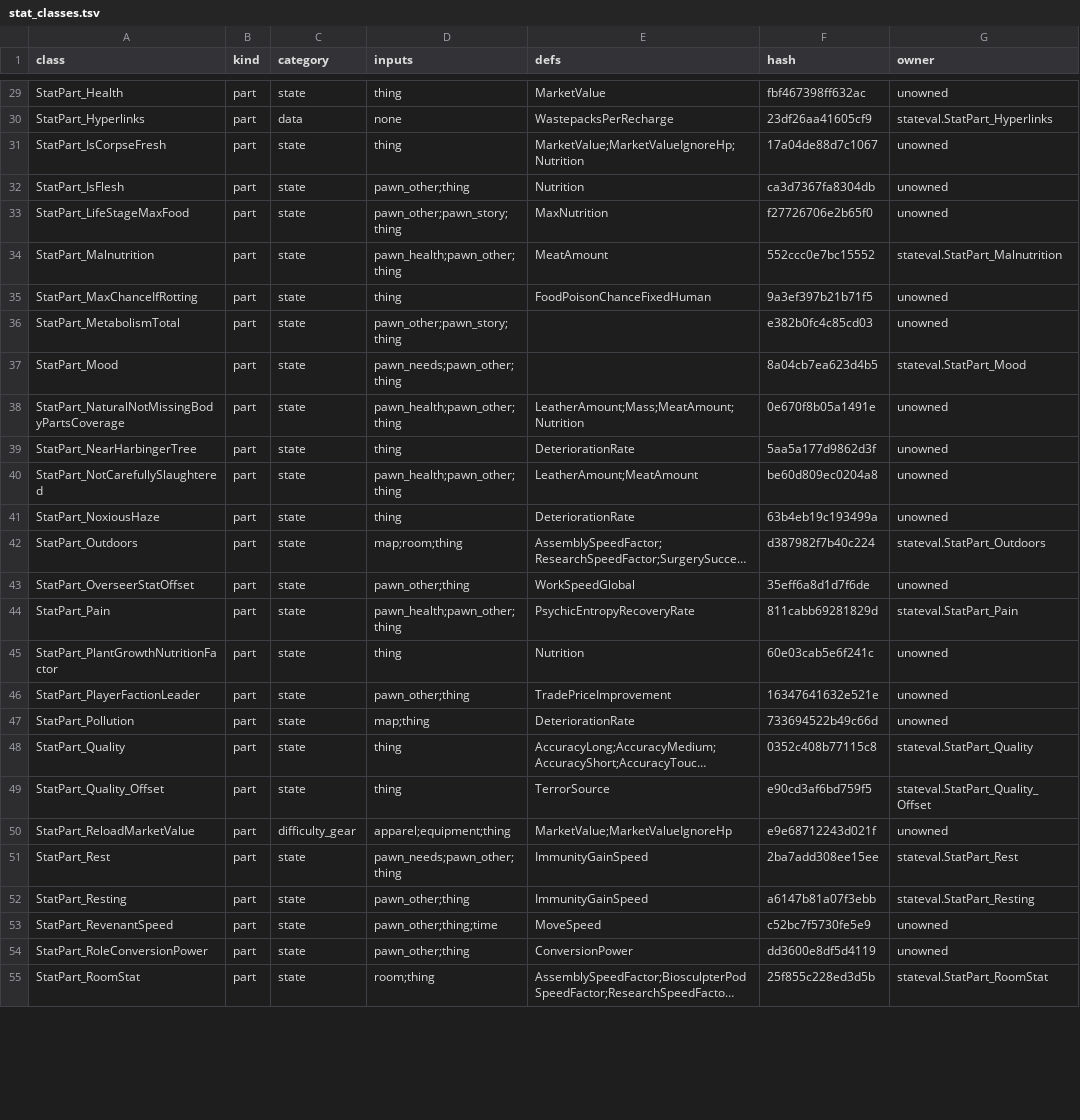
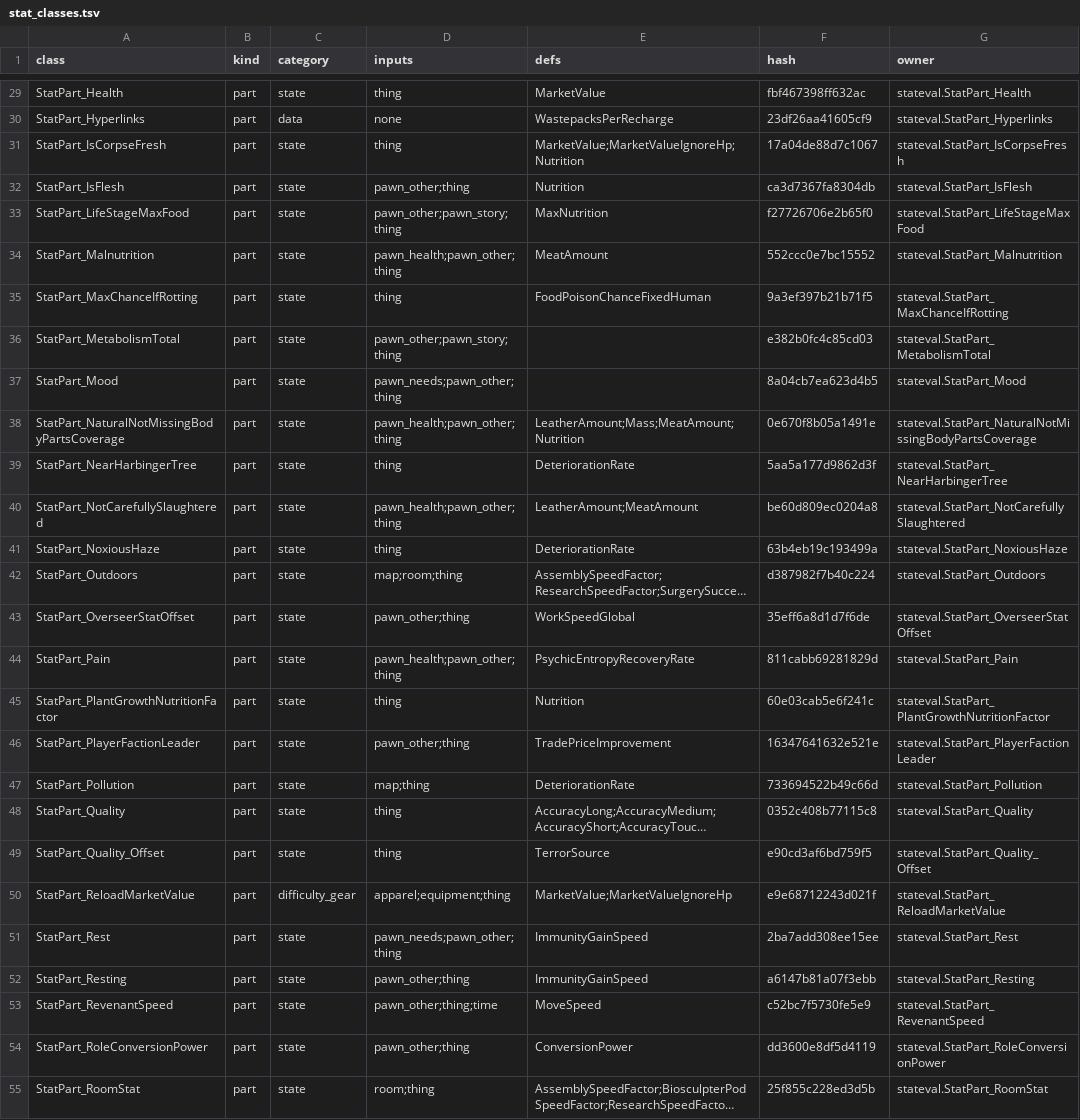
Before and after one commit to davidarcher/rimgovernor, a TSV file: go/cmd/stataudit/stat_classes.tsv, drawn as a sheet; only a part is shown, gaps mark what is left out; long unchanged cells end in …; the diff covers the shown part only; the diff names each change by its address in the sheet, - before the commit and + after, or states it on an @@ line.

```diff
--- a/go/cmd/stataudit/stat_classes.tsv
+++ b/go/cmd/stataudit/stat_classes.tsv
-G29 (owner): unowned
+G29 (owner): stateval.StatPart_Health
-G31 (owner): unowned
+G31 (owner): stateval.StatPart_IsCorpseFresh
-G32 (owner): unowned
+G32 (owner): stateval.StatPart_IsFlesh
-G33 (owner): unowned
+G33 (owner): stateval.StatPart_LifeStageMaxFood
-G35 (owner): unowned
+G35 (owner): stateval.StatPart_MaxChanceIfRotting
-G36 (owner): unowned
+G36 (owner): stateval.StatPart_MetabolismTotal
-G38 (owner): unowned
+G38 (owner): stateval.StatPart_NaturalNotMissingBodyPartsCoverage
-G39 (owner): unowned
+G39 (owner): stateval.StatPart_NearHarbingerTree
-G40 (owner): unowned
+G40 (owner): stateval.StatPart_NotCarefullySlaughtered
-G41 (owner): unowned
+G41 (owner): stateval.StatPart_NoxiousHaze
-G43 (owner): unowned
+G43 (owner): stateval.StatPart_OverseerStatOffset
-G45 (owner): unowned
+G45 (owner): stateval.StatPart_PlantGrowthNutritionFactor
-G46 (owner): unowned
+G46 (owner): stateval.StatPart_PlayerFactionLeader
-G47 (owner): unowned
+G47 (owner): stateval.StatPart_Pollution
-G50 (owner): unowned
+G50 (owner): stateval.StatPart_ReloadMarketValue
-G53 (owner): unowned
+G53 (owner): stateval.StatPart_RevenantSpeed
-G54 (owner): unowned
+G54 (owner): stateval.StatPart_RoleConversionPower
```
Also changed, not shown: 56 edited cells elsewhere in this file, 38 other files.
